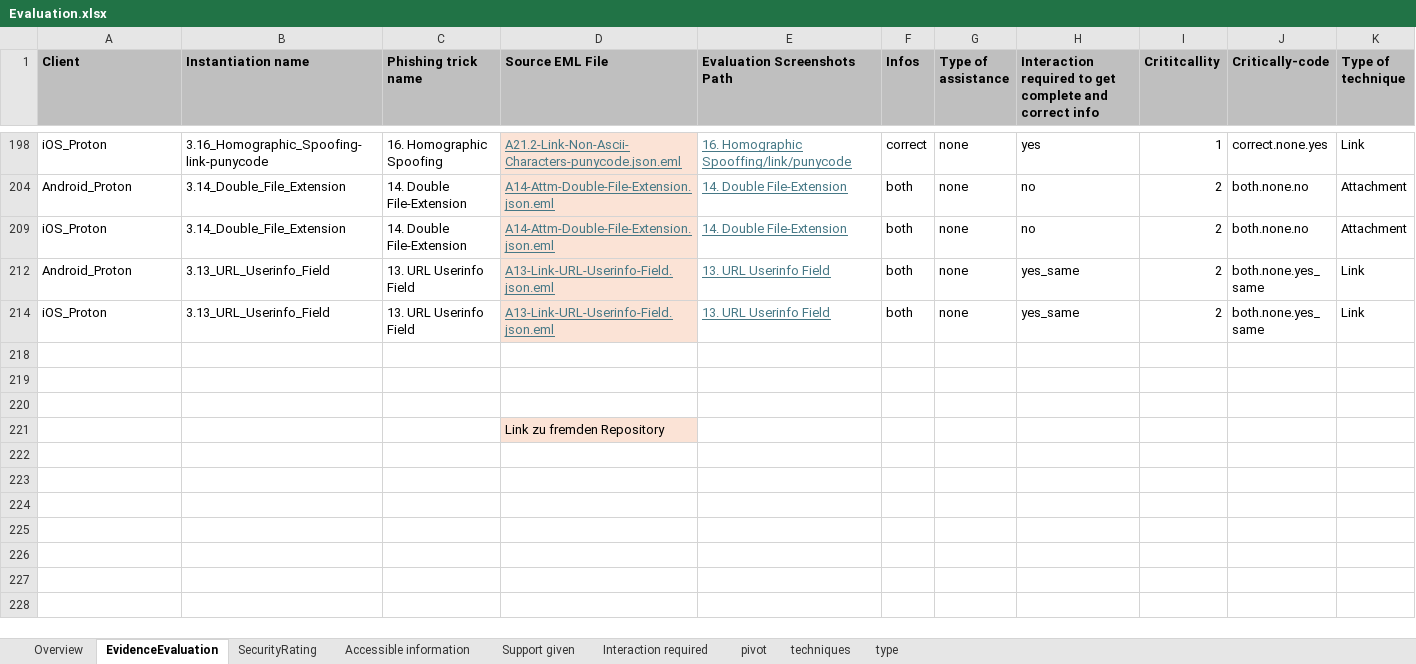
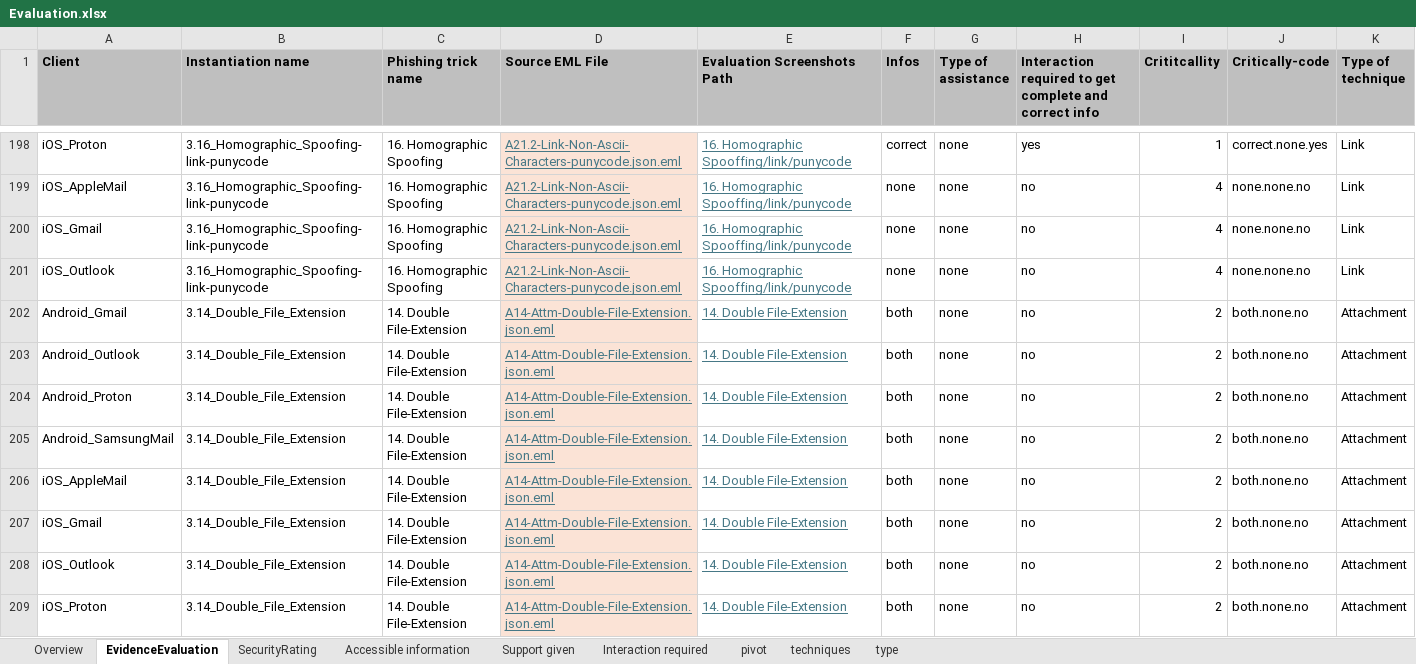
Before and after one commit to justinbxchle/deception_techniques, an Excel workbook: [03] Evaluation/Evaluation.xlsx, sheet EvidenceEvaluation, drawn as a sheet; only a part is shown, gaps mark what is left out; the shorter side is filled out with more unchanged rows; values as stored, in another font and other column widths than the file's, no borders; conditional formats and table styles not drawn; the diff covers the shown part only; the diff names each change by its address in the sheet, - before the commit and + after, or states it on an @@ line.

```diff
--- a/[03] Evaluation/Evaluation.xlsx (sheet EvidenceEvaluation)
+++ b/[03] Evaluation/Evaluation.xlsx (sheet EvidenceEvaluation)
@@ row 199 unhidden: iOS_AppleMail | 3.16_Homographic_Spoofing-link-punycode | 16. Homographic Spoofing | A21.2-Link-Non-Ascii-Characters-punycode.json.eml | 16. Homographic Spooffing/link/punycode | none | none | no | 4 | none.none.no | Link @@
@@ row 200 unhidden: iOS_Gmail | 3.16_Homographic_Spoofing-link-punycode | 16. Homographic Spoofing | A21.2-Link-Non-Ascii-Characters-punycode.json.eml | 16. Homographic Spooffing/link/punycode | none | none | no | 4 | none.none.no | Link @@
@@ row 201 unhidden: iOS_Outlook | 3.16_Homographic_Spoofing-link-punycode | 16. Homographic Spoofing | A21.2-Link-Non-Ascii-Characters-punycode.json.eml | 16. Homographic Spooffing/link/punycode | none | none | no | 4 | none.none.no | Link @@
@@ row 202 unhidden: Android_Gmail | 3.14_Double_File_Extension | 14. Double File-Extension | A14-Attm-Double-File-Extension.json.eml | 14. Double File-Extension | both | none | no | 2 | both.none.no | Attachment @@
@@ row 203 unhidden: Android_Outlook | 3.14_Double_File_Extension | 14. Double File-Extension | A14-Attm-Double-File-Extension.json.eml | 14. Double File-Extension | both | none | no | 2 | both.none.no | Attachment @@
@@ row 205 unhidden: Android_SamsungMail | 3.14_Double_File_Extension | 14. Double File-Extension | A14-Attm-Double-File-Extension.json.eml | 14. Double File-Extension | both | none | no | 2 | both.none.no | Attachment @@
@@ row 206 unhidden: iOS_AppleMail | 3.14_Double_File_Extension | 14. Double File-Extension | A14-Attm-Double-File-Extension.json.eml | 14. Double File-Extension | both | none | no | 2 | both.none.no | Attachment @@
@@ row 207 unhidden: iOS_Gmail | 3.14_Double_File_Extension | 14. Double File-Extension | A14-Attm-Double-File-Extension.json.eml | 14. Double File-Extension | both | none | no | 2 | both.none.no | Attachment @@
@@ row 208 unhidden: iOS_Outlook | 3.14_Double_File_Extension | 14. Double File-Extension | A14-Attm-Double-File-Extension.json.eml | 14. Double File-Extension | both | none | no | 2 | both.none.no | Attachment @@
```
Also changed, not shown: 2 added rows and 151 hidden or unhidden rows elsewhere in this sheet, 2 other files.
